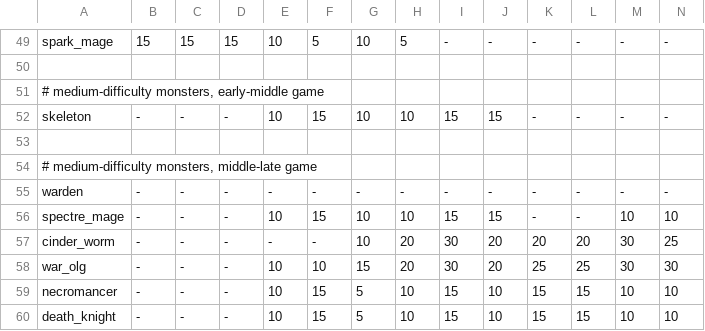
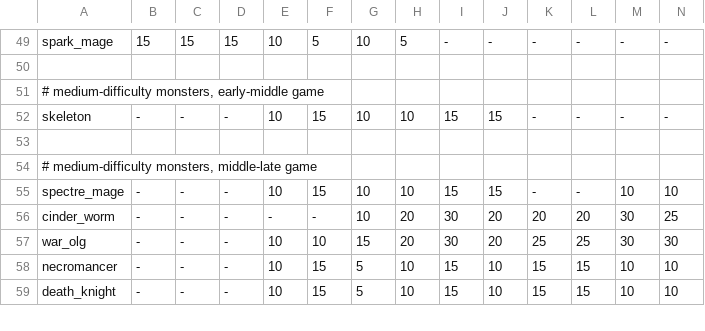
Before and after one commit to kiedtl/roguelike, a TSV file: data/spawns.tsv, drawn as a sheet; only a part is shown, gaps mark what is left out; rows hold the shown columns only; the diff names each change by its address in the sheet, - before the commit and + after, or states it on an @@ line.

Commit message:
feat: remove wardens (pending rework)

```diff
--- a/data/spawns.tsv
+++ b/data/spawns.tsv
-row 55: warden | - | - | - | - | - | - | - | - | - | - | - | - | -
```
Also changed, not shown: 2 other files.
